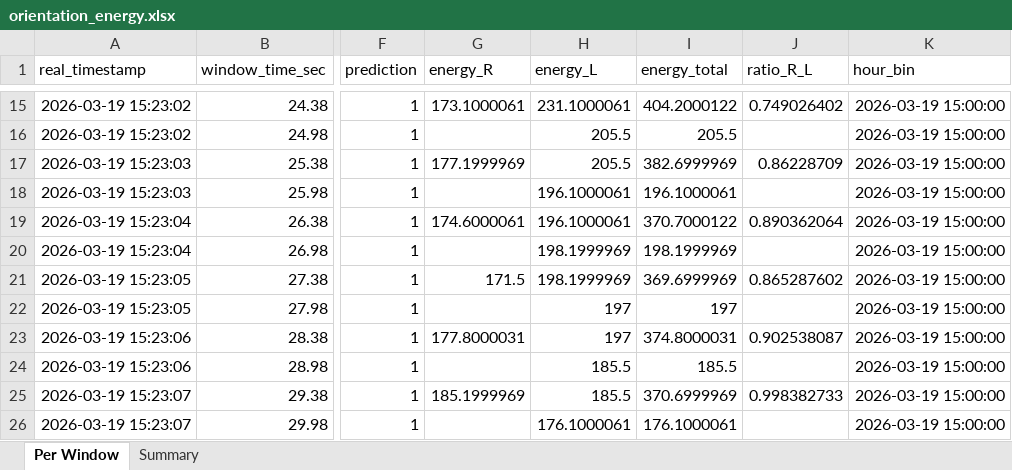
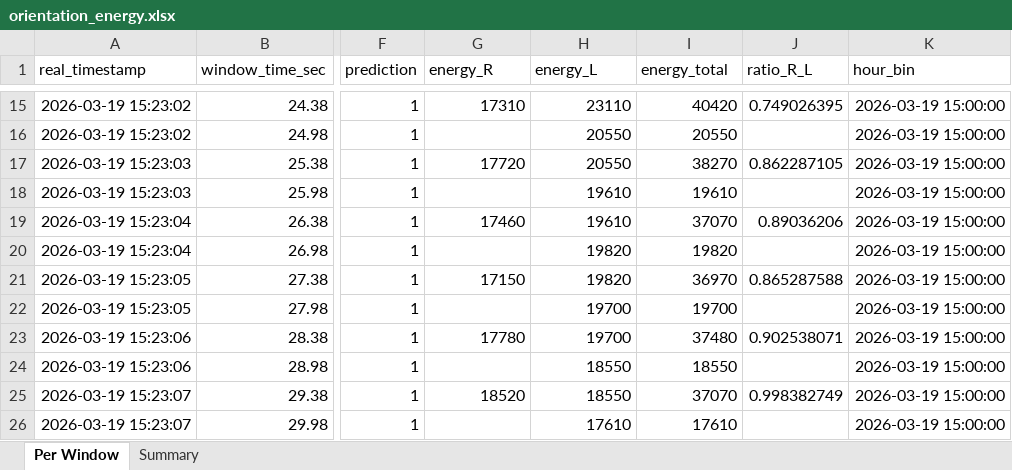
Before and after one commit to hbockenhauer/gait_detection, an Excel workbook: outputs/results/subject_energy/orientation_energy.xlsx, sheet Per Window, drawn as a sheet; only a part is shown, gaps mark what is left out; values as stored, in another font and other column widths than the file's, no borders; the diff covers the shown part only; the diff names each change by its address in the sheet, - before the commit and + after, or states it on an @@ line.

```diff
--- a/outputs/results/subject_energy/orientation_energy.xlsx (sheet Per Window)
+++ b/outputs/results/subject_energy/orientation_energy.xlsx (sheet Per Window)
-G15 (energy_R): 173.1000061
+G15 (energy_R): 17310
-H15 (energy_L): 231.1000061
+H15 (energy_L): 23110
-I15 (energy_total): 404.2000122
+I15 (energy_total): 40420
-J15 (ratio_R_L): 0.749026402
+J15 (ratio_R_L): 0.749026395
-H16:H17 (energy_L): 205.5
+H16:H17 (energy_L): 20550
-I16 (energy_total): 205.5
+I16 (energy_total): 20550
-G17 (energy_R): 177.1999969
+G17 (energy_R): 17720
-I17 (energy_total): 382.6999969
+I17 (energy_total): 38270
-J17 (ratio_R_L): 0.86228709
+J17 (ratio_R_L): 0.862287105
-H18:H19 (energy_L): 196.1000061
+H18:H19 (energy_L): 19610
-I18 (energy_total): 196.1000061
+I18 (energy_total): 19610
-G19 (energy_R): 174.6000061
+G19 (energy_R): 17460
-I19 (energy_total): 370.7000122
+I19 (energy_total): 37070
-J19 (ratio_R_L): 0.890362064
+J19 (ratio_R_L): 0.89036206
-H20:H21 (energy_L): 198.1999969
+H20:H21 (energy_L): 19820
-I20 (energy_total): 198.1999969
+I20 (energy_total): 19820
-G21 (energy_R): 171.5
+G21 (energy_R): 17150
-I21 (energy_total): 369.6999969
+I21 (energy_total): 36970
-J21 (ratio_R_L): 0.865287602
+J21 (ratio_R_L): 0.865287588
-H22:H23 (energy_L): 197
+H22:H23 (energy_L): 19700
-I22 (energy_total): 197
+I22 (energy_total): 19700
-G23 (energy_R): 177.8000031
+G23 (energy_R): 17780
-I23 (energy_total): 374.8000031
+I23 (energy_total): 37480
-J23 (ratio_R_L): 0.902538087
+J23 (ratio_R_L): 0.902538071
-H24:H25 (energy_L): 185.5
+H24:H25 (energy_L): 18550
-I24 (energy_total): 185.5
+I24 (energy_total): 18550
-G25 (energy_R): 185.1999969
+G25 (energy_R): 18520
-I25 (energy_total): 370.6999969
+I25 (energy_total): 37070
-J25 (ratio_R_L): 0.998382733
+J25 (ratio_R_L): 0.998382749
-H26 (energy_L): 176.1000061
+H26 (energy_L): 17610
-I26 (energy_total): 176.1000061
+I26 (energy_total): 17610
```
Also changed, not shown: 828 edited cells elsewhere in this sheet, sheet Summary, outputs/results/subject_energy/Arm_use2_energy.xlsx, outputs/results/subject_energy/Arm_use_energy.xlsx, 8 other files.
